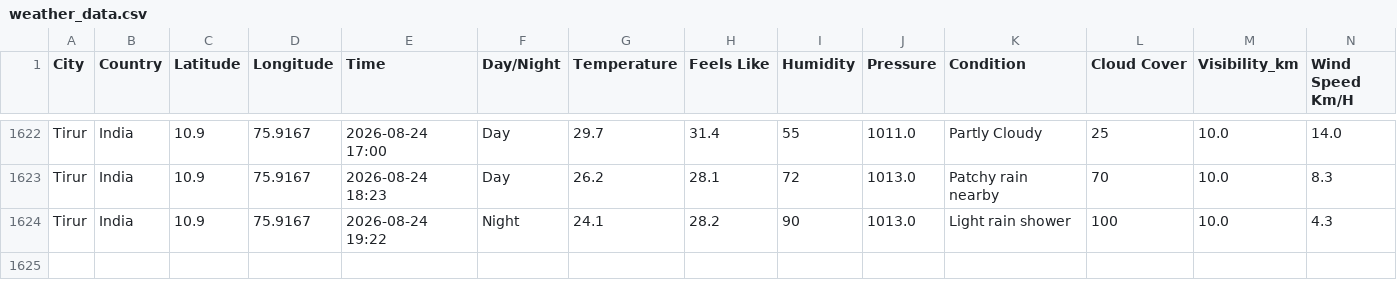
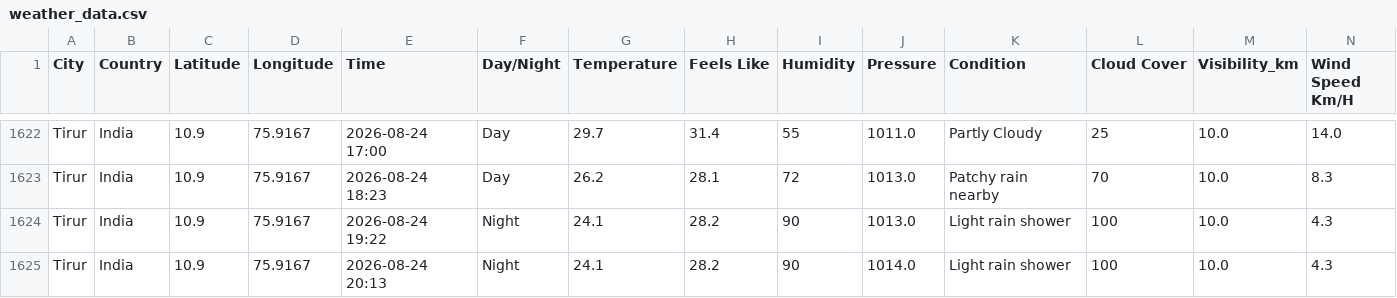
Before and after one commit to Muhammed-Shameel/weather_data_collection, a CSV file: weather_data.csv, drawn as a sheet; only a part is shown, gaps mark what is left out; rows hold the shown columns only; the diff names each change by its address in the sheet, - before the commit and + after, or states it on an @@ line.

```diff
--- a/weather_data.csv
+++ b/weather_data.csv
+row 1625: Tirur | India | 10.9 | 75.9167 | 2026-08-24 20:13 | Night | 24.1 | 28.2 | 90 | 1014.0 | Light rain shower | 100 | 10.0 | 4.3
```
